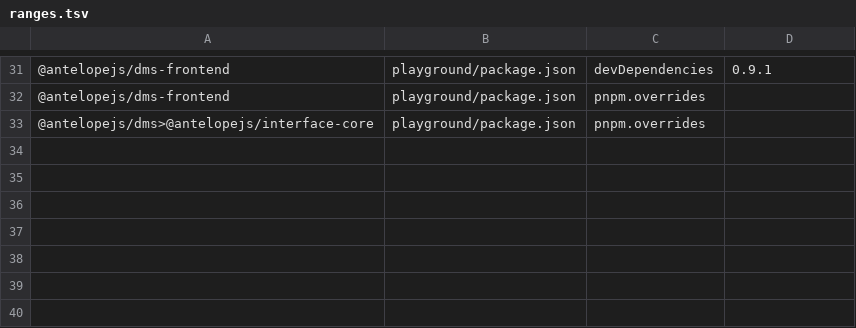
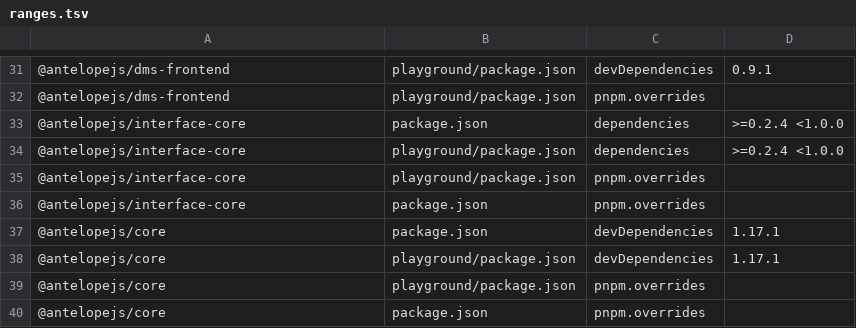
Before and after one commit to AntelopeJS/dms-api, a TSV file: .campaign/tgz/ranges.tsv, drawn as a sheet; only a part is shown, gaps mark what is left out.

Commit message:
build(deps): prove dms-api against the unreleased core 1.20.0 and interface-core 0.3.1
Pins the core 1.20.0 tarball (d74e513) and the interface-core 0.3.1 tarball
(52413a9) in the root and the playground, and drops the playground's scoped
dms>@antelopejs/interface-core 0.2.6 override, so each lockfile resolves one
copy of each. The ranges.tsv rows restore the declared ranges at the swap.

```diff
--- a/.campaign/tgz/ranges.tsv
+++ b/.campaign/tgz/ranges.tsv
@@ -32,2 +32,9 @@
 @antelopejs/dms-frontend	playground/package.json	pnpm.overrides	
-@antelopejs/dms>@antelopejs/interface-core	playground/package.json	pnpm.overrides	
+@antelopejs/interface-core	package.json	dependencies	>=0.2.4 <1.0.0
+@antelopejs/interface-core	playground/package.json	dependencies	>=0.2.4 <1.0.0
+@antelopejs/interface-core	playground/package.json	pnpm.overrides	
+@antelopejs/interface-core	package.json	pnpm.overrides	
+@antelopejs/core	package.json	devDependencies	1.17.1
+@antelopejs/core	playground/package.json	devDependencies	1.17.1
+@antelopejs/core	playground/package.json	pnpm.overrides	
+@antelopejs/core	package.json	pnpm.overrides	
```
Also changed, not shown: 9 other files.
